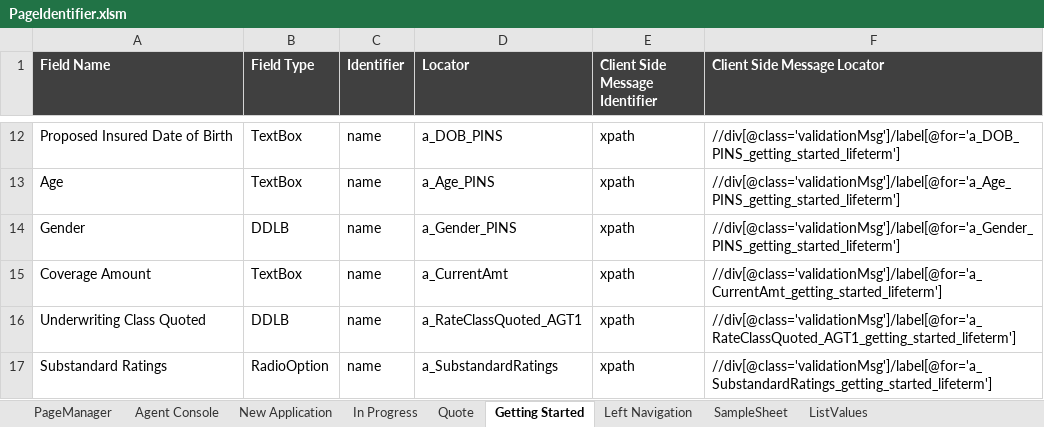
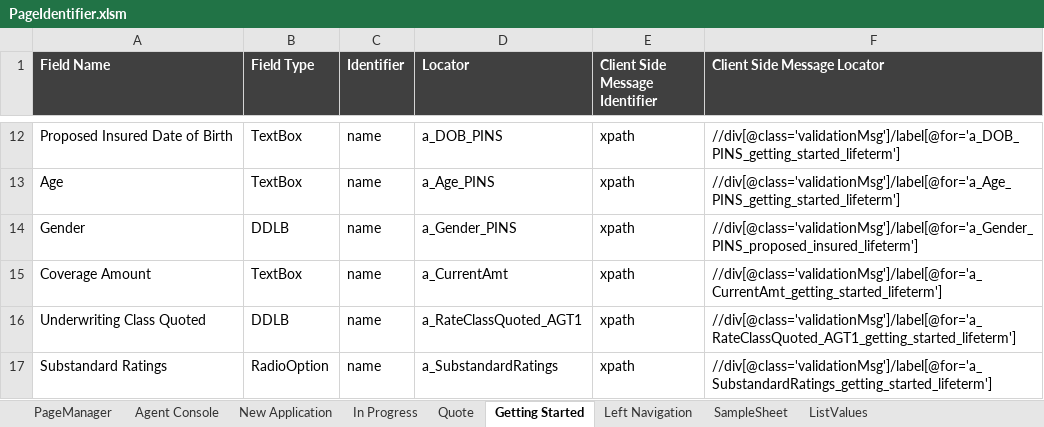
Before and after one commit to SoumendraPradaSahoo/eAppAutomation, an Excel workbook: Object/PageIdentifier.xlsm, sheet Getting Started, drawn as a sheet; only a part is shown, gaps mark what is left out; values as stored, in another font and other column widths than the file's, no borders; the diff names each change by its address in the sheet, - before the commit and + after, or states it on an @@ line.

```diff
--- a/Object/PageIdentifier.xlsm (sheet Getting Started)
+++ b/Object/PageIdentifier.xlsm (sheet Getting Started)
-F14 (Client Side Message Locator): //div[@class='validationMsg']/label[@for='a_Gender_PINS_getting_started_lifeterm']
+F14 (Client Side Message Locator): //div[@class='validationMsg']/label[@for='a_Gender_PINS_proposed_insured_lifeterm']
```
Also changed, not shown: charts or pictures, Test Case/eApp Test Data.xlsx, 17 other files.
